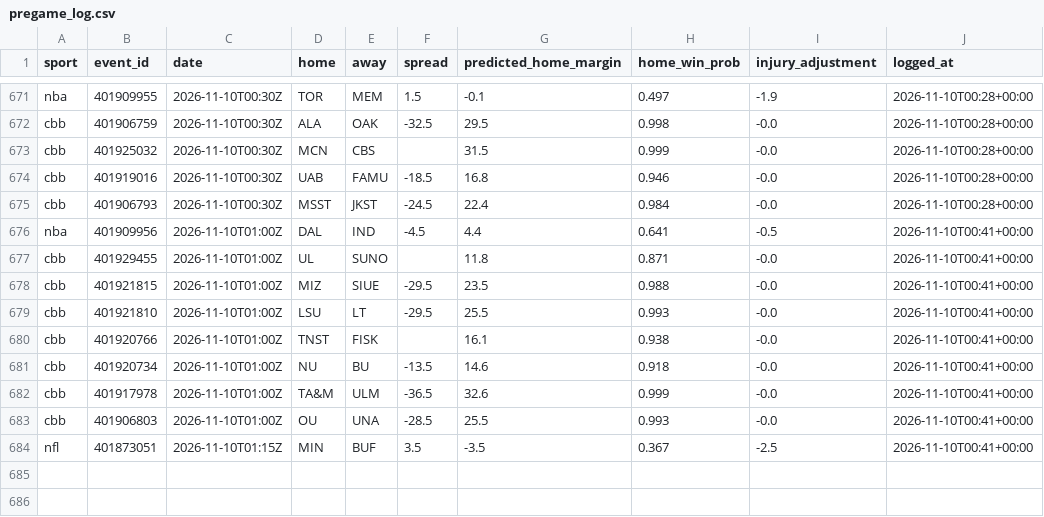
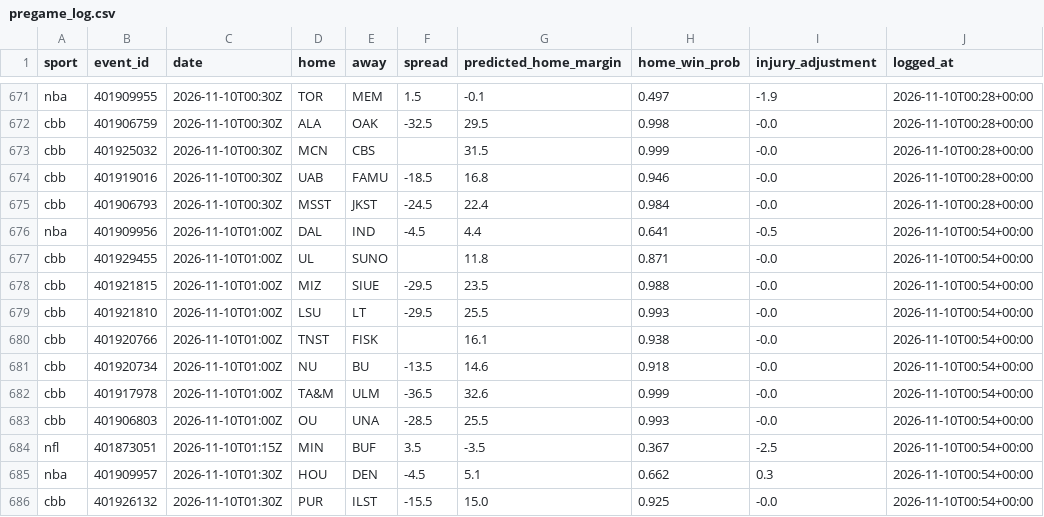
Before and after one commit to adotscotty/HandsDownAI, a CSV file: data/pregame_log.csv, drawn as a sheet; only a part is shown, gaps mark what is left out.

```diff
--- a/data/pregame_log.csv
+++ b/data/pregame_log.csv
@@ -675,10 +675,12 @@ cbb,401919016,2026-11-10T00:30Z,UAB,FAMU,-18.5,16.8,0.946,-0.0,2026-11-10T00:28+
 cbb,401906793,2026-11-10T00:30Z,MSST,JKST,-24.5,22.4,0.984,-0.0,2026-11-10T00:28+00:00
-nba,401909956,2026-11-10T01:00Z,DAL,IND,-4.5,4.4,0.641,-0.5,2026-11-10T00:41+00:00
-cbb,401929455,2026-11-10T01:00Z,UL,SUNO,,11.8,0.871,-0.0,2026-11-10T00:41+00:00
-cbb,401921815,2026-11-10T01:00Z,MIZ,SIUE,-29.5,23.5,0.988,-0.0,2026-11-10T00:41+00:00
-cbb,401921810,2026-11-10T01:00Z,LSU,LT,-29.5,25.5,0.993,-0.0,2026-11-10T00:41+00:00
-cbb,401920766,2026-11-10T01:00Z,TNST,FISK,,16.1,0.938,-0.0,2026-11-10T00:41+00:00
-cbb,401920734,2026-11-10T01:00Z,NU,BU,-13.5,14.6,0.918,-0.0,2026-11-10T00:41+00:00
-cbb,401917978,2026-11-10T01:00Z,TA&M,ULM,-36.5,32.6,0.999,-0.0,2026-11-10T00:41+00:00
-cbb,401906803,2026-11-10T01:00Z,OU,UNA,-28.5,25.5,0.993,-0.0,2026-11-10T00:41+00:00
-nfl,401873051,2026-11-10T01:15Z,MIN,BUF,3.5,-3.5,0.367,-2.5,2026-11-10T00:41+00:00
+nba,401909956,2026-11-10T01:00Z,DAL,IND,-4.5,4.4,0.641,-0.5,2026-11-10T00:54+00:00
+cbb,401929455,2026-11-10T01:00Z,UL,SUNO,,11.8,0.871,-0.0,2026-11-10T00:54+00:00
+cbb,401921815,2026-11-10T01:00Z,MIZ,SIUE,-29.5,23.5,0.988,-0.0,2026-11-10T00:54+00:00
+cbb,401921810,2026-11-10T01:00Z,LSU,LT,-29.5,25.5,0.993,-0.0,2026-11-10T00:54+00:00
+cbb,401920766,2026-11-10T01:00Z,TNST,FISK,,16.1,0.938,-0.0,2026-11-10T00:54+00:00
+cbb,401920734,2026-11-10T01:00Z,NU,BU,-13.5,14.6,0.918,-0.0,2026-11-10T00:54+00:00
+cbb,401917978,2026-11-10T01:00Z,TA&M,ULM,-36.5,32.6,0.999,-0.0,2026-11-10T00:54+00:00
+cbb,401906803,2026-11-10T01:00Z,OU,UNA,-28.5,25.5,0.993,-0.0,2026-11-10T00:54+00:00
+nfl,401873051,2026-11-10T01:15Z,MIN,BUF,3.5,-3.5,0.367,-2.5,2026-11-10T00:54+00:00
+nba,401909957,2026-11-10T01:30Z,HOU,DEN,-4.5,5.1,0.662,0.3,2026-11-10T00:54+00:00
+cbb,401926132,2026-11-10T01:30Z,PUR,ILST,-15.5,15.0,0.925,-0.0,2026-11-10T00:54+00:00
```
Also changed, not shown: data/first_lines.csv, 1 other file.
